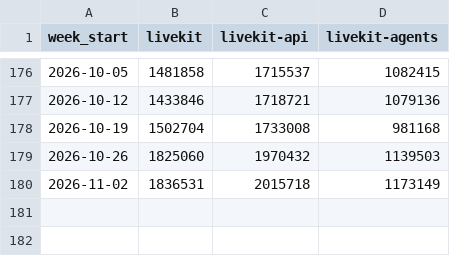
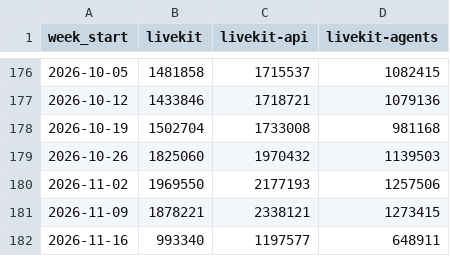
Before and after one commit to zheminlin266/Agora_Research, a CSV file: public/data/dev-npm-downloads/Data/livekit_pypi_weekly_downloads.csv, drawn as a sheet; only a part is shown, gaps mark what is left out.

```diff
--- a/public/data/dev-npm-downloads/Data/livekit_pypi_weekly_downloads.csv
+++ b/public/data/dev-npm-downloads/Data/livekit_pypi_weekly_downloads.csv
@@ -179,2 +179,4 @@ week_start,livekit,livekit-api,livekit-agents
 2026-10-26,1825060,1970432,1139503
-2026-11-02,1836531,2015718,1173149
+2026-11-02,1969550,2177193,1257506
+2026-11-09,1878221,2338121,1273415
+2026-11-16,993340,1197577,648911
```
Also changed, not shown: public/data/dev-npm-downloads/Data/agora_npm_weekly_downloads.csv, public/data/dev-npm-downloads/Data/agora_pypi_weekly_downloads.csv, 10 other files.
